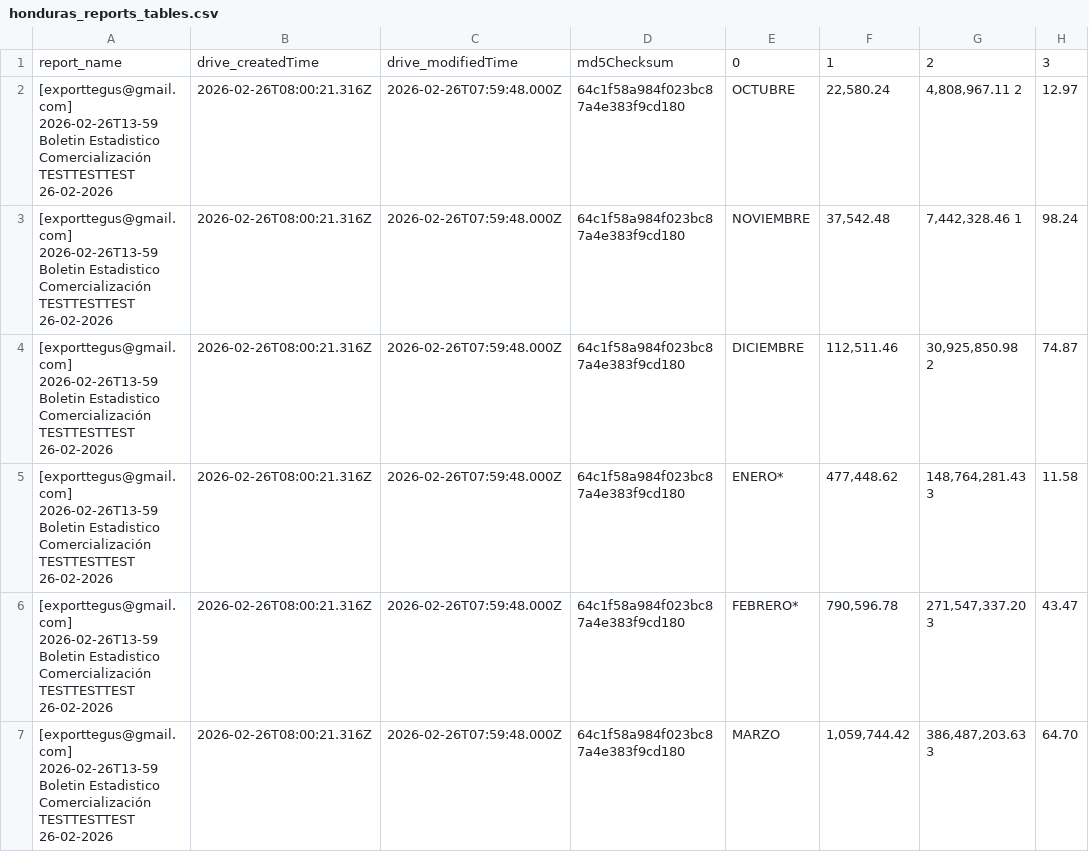
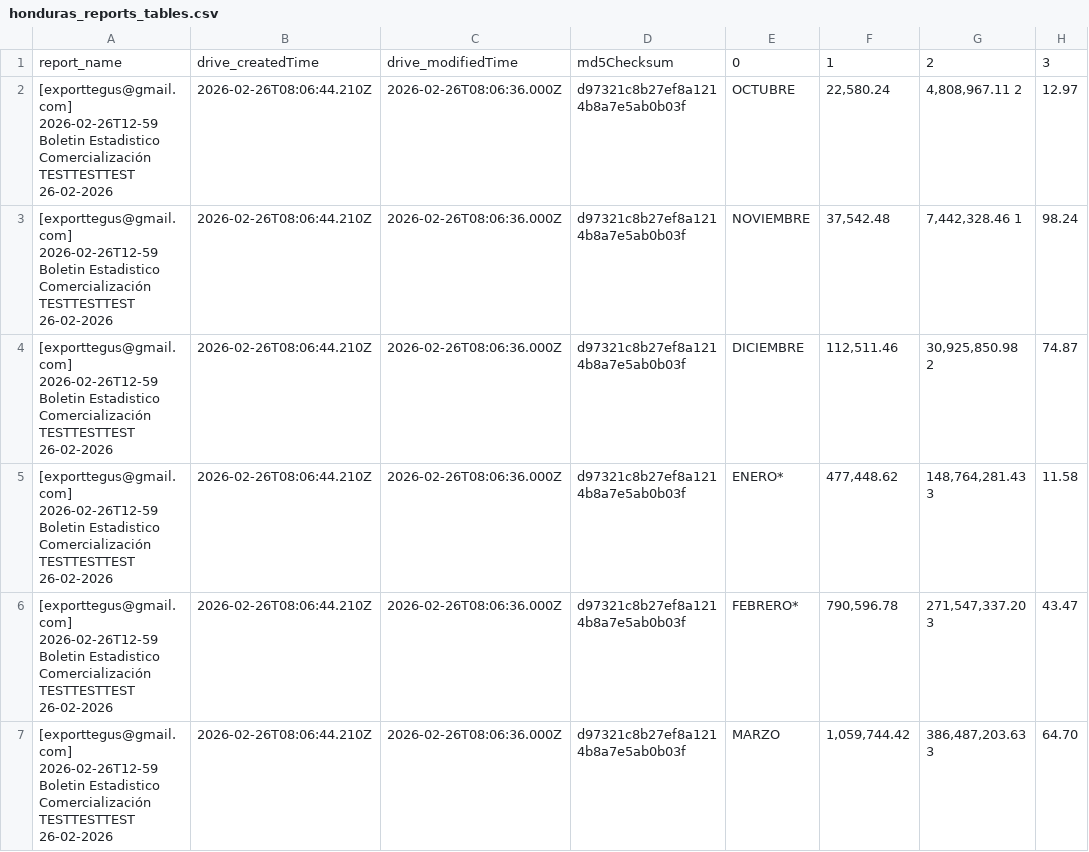
Before and after one commit to JuanDBeltranP/_r, a CSV file: outputs/honduras_reports_tables.csv, drawn as a sheet; only a part is shown; the diff covers the shown part only; the diff names each change by its address in the sheet, - before the commit and + after, or states it on an @@ line.

```diff
--- a/outputs/honduras_reports_tables.csv
+++ b/outputs/honduras_reports_tables.csv
-A2:A7: [exporttegus@gmail.com] 2026-02-26T13-59 Boletin Estadistico…
+A2:A7: [exporttegus@gmail.com] 2026-02-26T12-59 Boletin Estadistico…
-B2:B7: 2026-02-26T08:00:21.316Z
+B2:B7: 2026-02-26T08:06:44.210Z
-C2:C7: 2026-02-26T07:59:48.000Z
+C2:C7: 2026-02-26T08:06:36.000Z
-D2:D7: 64c1f58a984f023bc87a4e383f9cd180
+D2:D7: d97321c8b27ef8a1214b8a7e5ab0b03f
```
Also changed, not shown: 24 edited cells elsewhere in this file, outputs/processed_files.csv.
